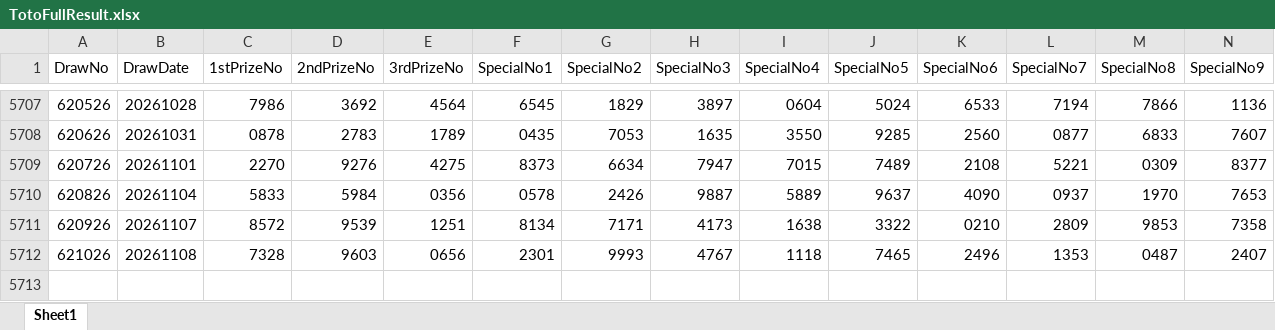
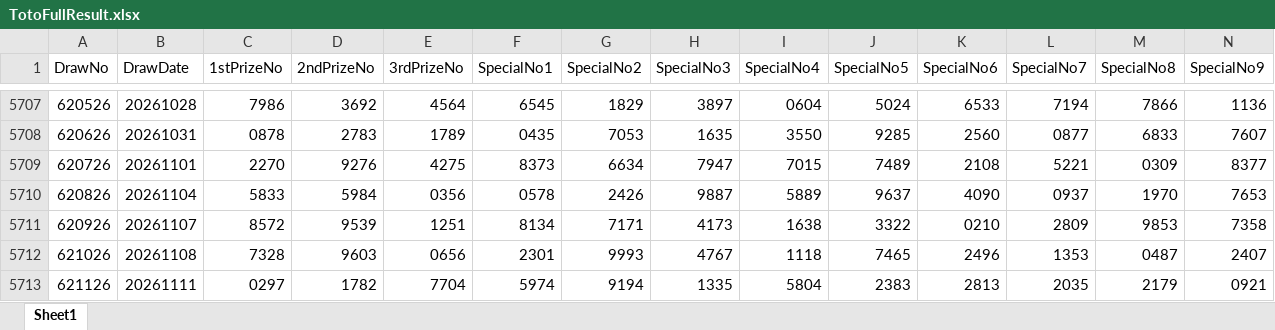
Before and after one commit to wazley-hub/rumah-a-predictor-v9, an Excel workbook: TotoFullResult.xlsx, sheet Sheet1, drawn as a sheet; only a part is shown, gaps mark what is left out; values as stored, in another font and other column widths than the file's, no borders; rows hold the shown columns only; the diff names each change by its address in the sheet, - before the commit and + after, or states it on an @@ line.

```diff
--- a/TotoFullResult.xlsx (sheet Sheet1)
+++ b/TotoFullResult.xlsx (sheet Sheet1)
+row 5713: 621126 | 20261111 | 0297 | 1782 | 7704 | 5974 | 9194 | 1335 | 5804 | 2383 | 2813 | 2035 | 2179 | 0921
```
Also changed, not shown: TotoHistoryAll.xlsx.
